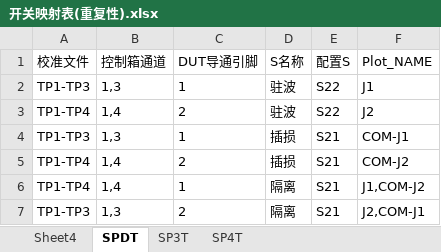
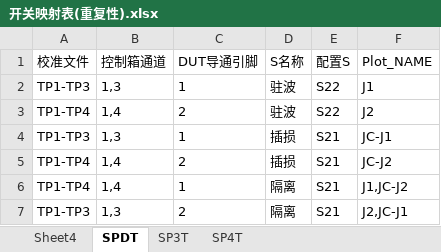
Before and after one commit to weilynare/XK-Switch, an Excel workbook: 0008 User Management/Config/开关映射表(重复性).xlsx, sheet SPDT, drawn as a sheet; values as stored, in another font and other column widths than the file's, no borders; the diff names each change by its address in the sheet, - before the commit and + after, or states it on an @@ line.

```diff
--- a/0008 User Management/Config/开关映射表(重复性).xlsx (sheet SPDT)
+++ b/0008 User Management/Config/开关映射表(重复性).xlsx (sheet SPDT)
-F4 (Plot_NAME): COM-J1
+F4 (Plot_NAME): JC-J1
-F5 (Plot_NAME): COM-J2
+F5 (Plot_NAME): JC-J2
-F6 (Plot_NAME): J1,COM-J2
+F6 (Plot_NAME): J1,JC-J2
-F7 (Plot_NAME): J2,COM-J1
+F7 (Plot_NAME): J2,JC-J1
```
Also changed, not shown: sheet SP4T, sheet SP3T, 0008 User Management/Config/Limit_Line_Default.xlsx, 0008 User Management/Config/开关映射表.xlsx, 14 other files.
